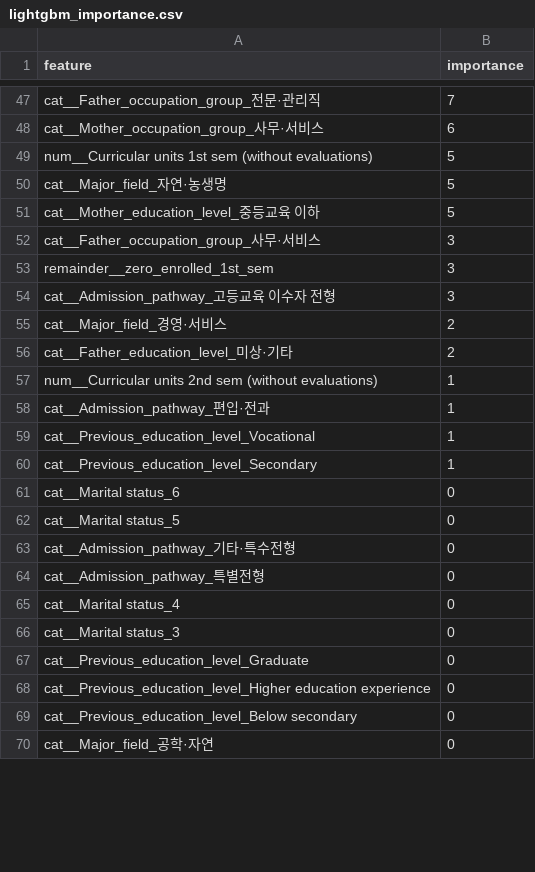
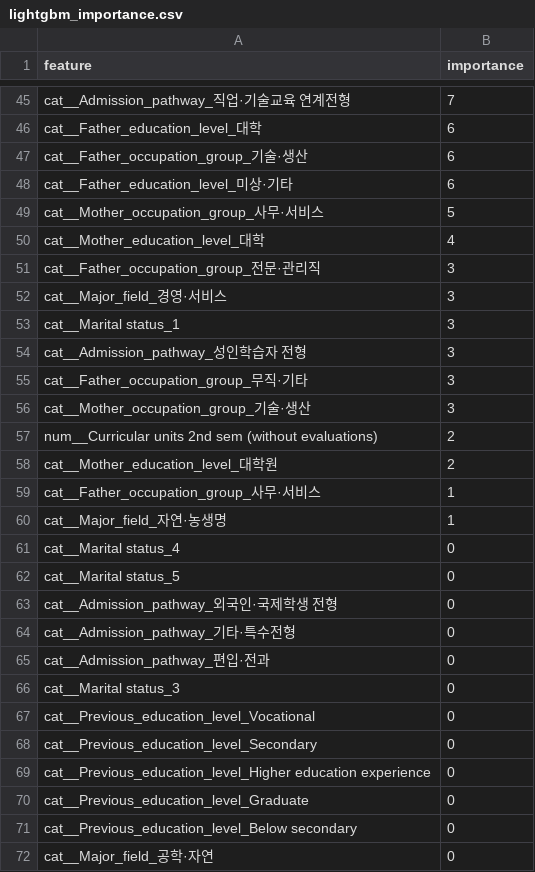
Before and after one commit to SKNETWORKS-FAMILY-AICAMP/SKN35-2nd-1Team, a CSV file: reports/lightgbm_importance.csv, drawn as a sheet; only a part is shown, gaps mark what is left out; removed rows and columns are numbered as before the commit, all else as after; the diff covers the shown part only; the diff names each change by its address in the sheet, - before the commit and + after, or states it on an @@ line.

Commit message:
Fix lightgbm_importance.csv to reflect verified correct model ranking

```diff
--- a/reports/lightgbm_importance.csv
+++ b/reports/lightgbm_importance.csv
-A45 (feature): cat__Father_occupation_group_전문·관리직
+A45 (feature): cat__Admission_pathway_직업·기술교육 연계전형
+row 46: cat__Father_education_level_대학 | 6
+row 47: cat__Father_occupation_group_기술·생산 | 6
+row 48: cat__Father_education_level_미상·기타 | 6
-B49 (importance): 6
+B49 (importance): 5
-row 49: num__Curricular units 1st sem (without evaluations) | 5
-row 50: cat__Major_field_자연·농생명 | 5
-row 51: cat__Mother_education_level_중등교육 이하 | 5
+row 50: cat__Mother_education_level_대학 | 4
-A51 (feature): cat__Father_occupation_group_사무·서비스
+A51 (feature): cat__Father_occupation_group_전문·관리직
-row 53: remainder__zero_enrolled_1st_sem | 3
-row 54: cat__Admission_pathway_고등교육 이수자 전형 | 3
-B52 (importance): 2
+B52 (importance): 3
-row 56: cat__Father_education_level_미상·기타 | 2
+row 53: cat__Marital status_1 | 3
+row 54: cat__Admission_pathway_성인학습자 전형 | 3
+row 55: cat__Father_occupation_group_무직·기타 | 3
+row 56: cat__Mother_occupation_group_기술·생산 | 3
-B57 (importance): 1
+B57 (importance): 2
-row 58: cat__Admission_pathway_편입·전과 | 1
+row 58: cat__Mother_education_level_대학원 | 2
-A59 (feature): cat__Previous_education_level_Vocational
+A59 (feature): cat__Father_occupation_group_사무·서비스
-A60 (feature): cat__Previous_education_level_Secondary
+A60 (feature): cat__Major_field_자연·농생명
@@ row 61 moved to row 75: cat__Marital status_6 @@
@@ row 65 moved to row 61: cat__Marital status_4 @@
@@ row 71 moved to row 63: cat__Admission_pathway_외국인·국제학생 전형 @@
-A65 (feature): cat__Admission_pathway_특별전형
+A65 (feature): cat__Admission_pathway_편입·전과
+row 67: cat__Previous_education_level_Vocational | 0
+row 68: cat__Previous_education_level_Secondary | 0
@@ row 68 moved to row 69: cat__Previous_education_level_Higher edu… @@
```
Also changed, not shown: 25 added rows, 29 removed rows and 21 edited cells elsewhere in this file, 7 other files.
